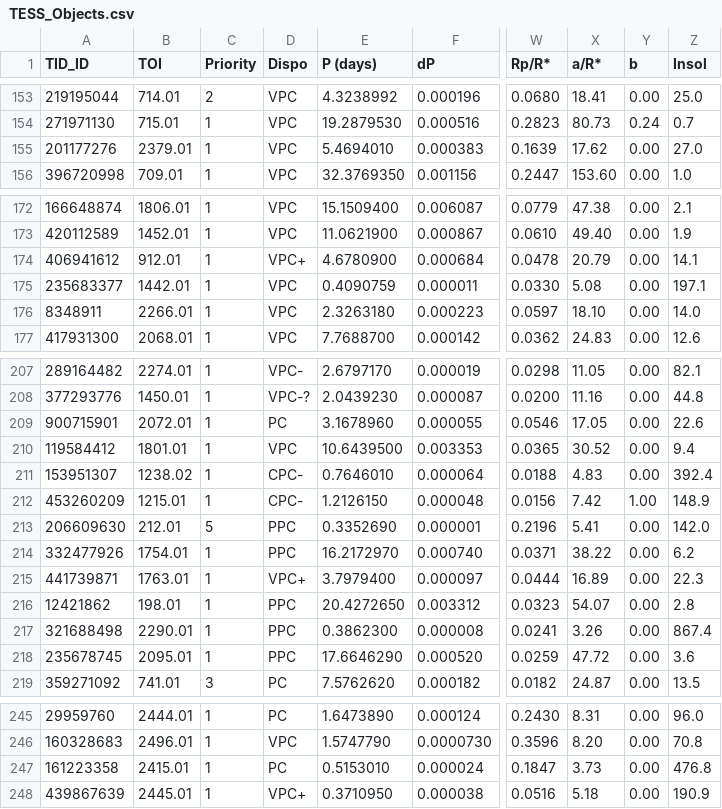
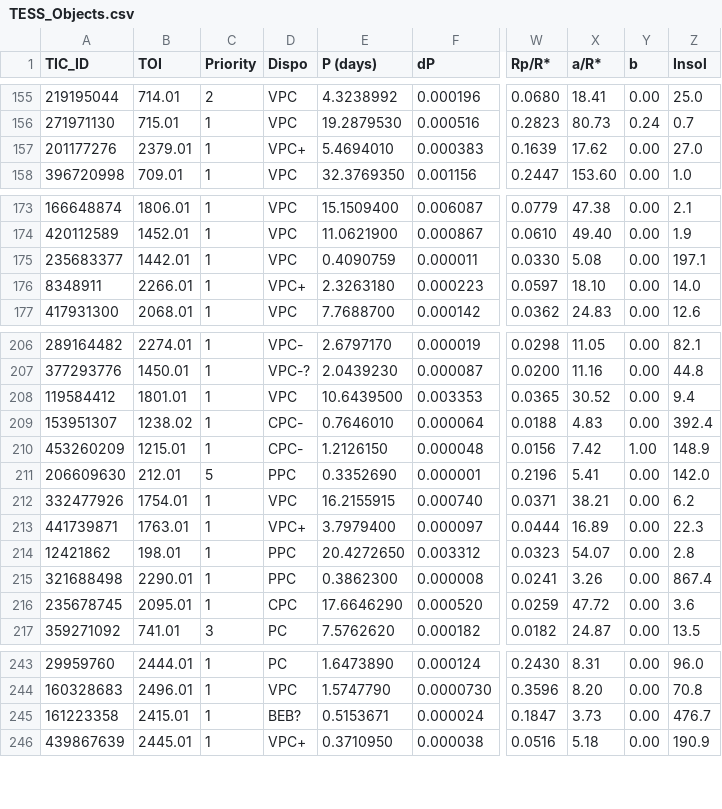
Before and after one commit to will-waalkes/TFOP, a CSV file: Analysis/Data/TESS_Objects.csv, drawn as a sheet; only a part is shown, gaps mark what is left out; addresses are those after the commit; the diff covers the shown part only; the diff names each change by its address in the sheet, - before the commit and + after, or states it on an @@ line.

```diff
--- a/Analysis/Data/TESS_Objects.csv
+++ b/Analysis/Data/TESS_Objects.csv
-A1: TID_ID
+A1: TIC_ID
-D157 (Dispo): VPC
+D157 (Dispo): VPC+
@@ row 174 moved to row 134: 406941612 @@
-D176 (Dispo): VPC
+D176 (Dispo): VPC+
@@ row 209 moved to row 257: 900715901 @@
-D212 (Dispo): PPC
+D212 (Dispo): VPC
-E212 (P (days)): 16.2172970
+E212 (P (days)): 16.2155915
-X212 (a/R*): 38.22
+X212 (a/R*): 38.21
-D216 (Dispo): PPC
+D216 (Dispo): CPC
-D245 (Dispo): PC
+D245 (Dispo): BEB?
-E245 (P (days)): 0.5153010
+E245 (P (days)): 0.5153671
-Z245 (Insol): 476.8
+Z245 (Insol): 476.7
```
Also changed, not shown: 2 added rows, 1 removed row, 3 moved rows and 11 edited cells elsewhere in this file, 2 other files.
